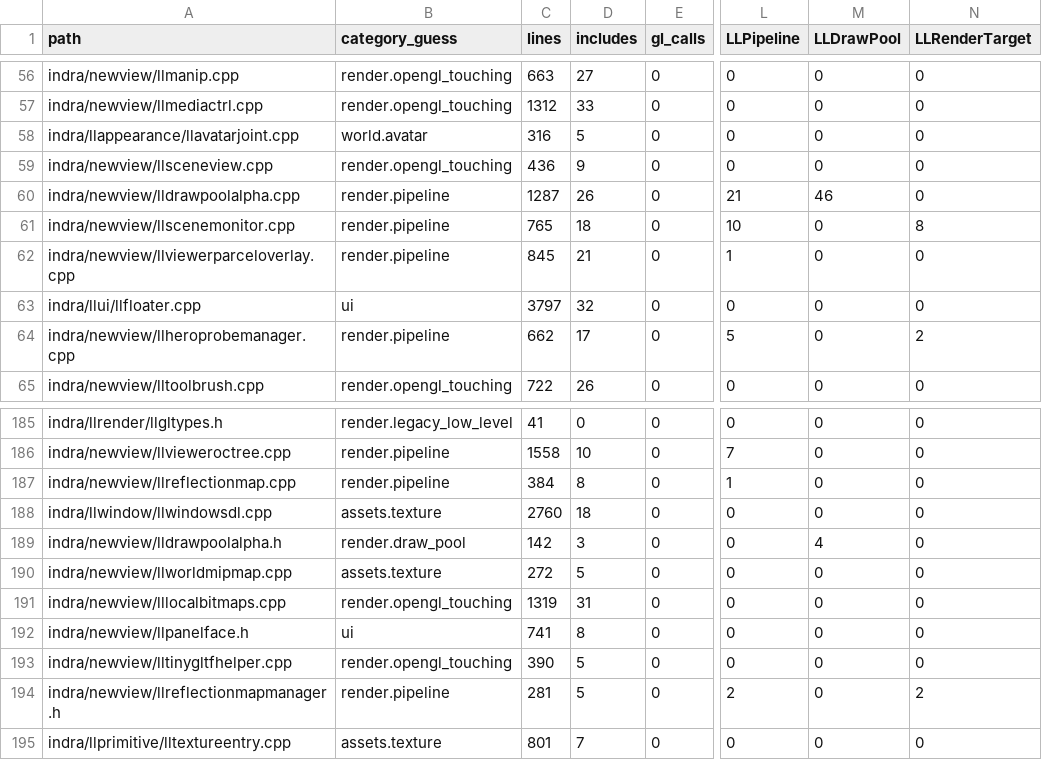
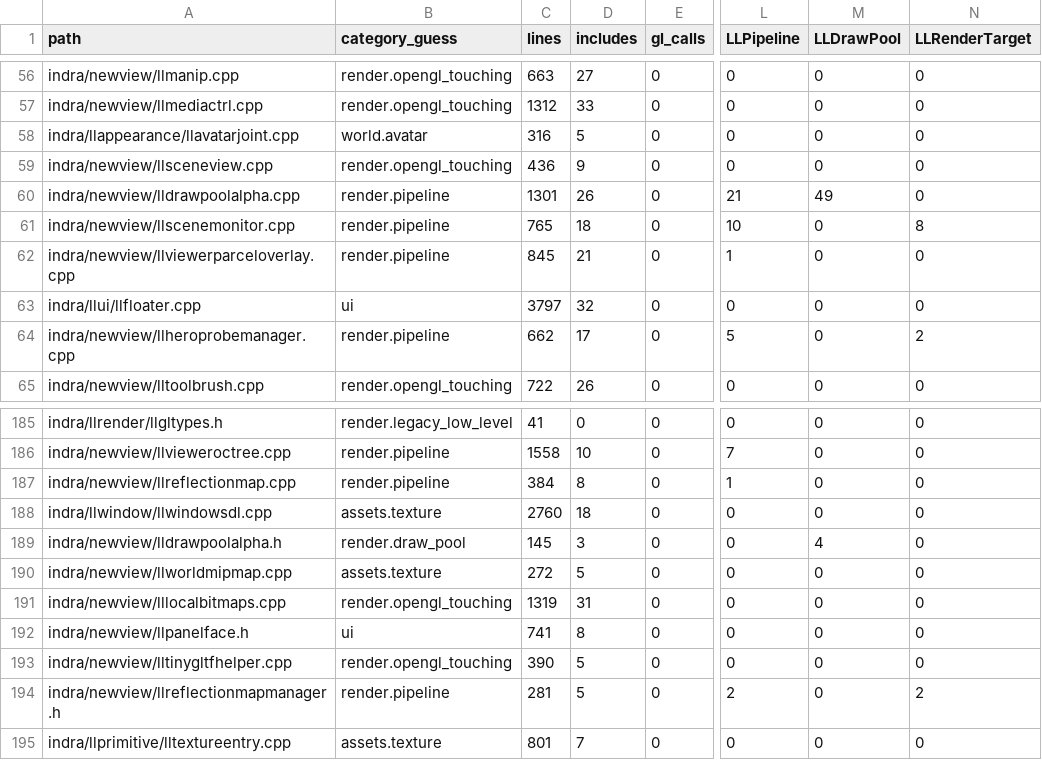
Before and after one commit to Minuit-Ferina/Mare-viewer, a CSV file: docs/architecture/generated/source_inventory.csv, drawn as a sheet; only a part is shown, gaps mark what is left out; the diff names each change by its address in the sheet, - before the commit and + after, or states it on an @@ line.

```diff
--- a/docs/architecture/generated/source_inventory.csv
+++ b/docs/architecture/generated/source_inventory.csv
-C60 (lines): 1287
+C60 (lines): 1301
-M60 (LLDrawPool): 46
+M60 (LLDrawPool): 49
-C189 (lines): 142
+C189 (lines): 145
```
Also changed, not shown: 5 other files.
